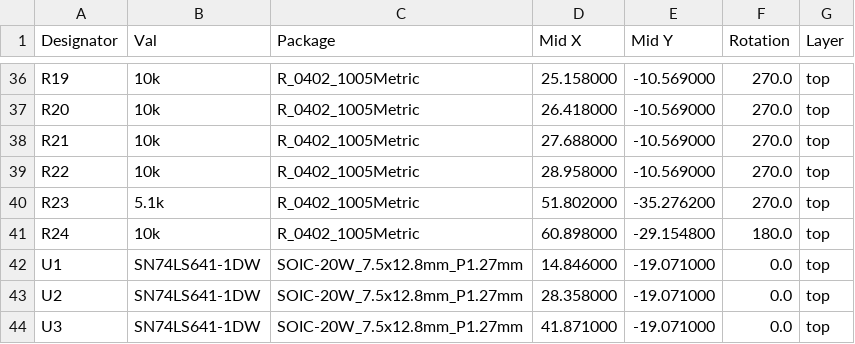
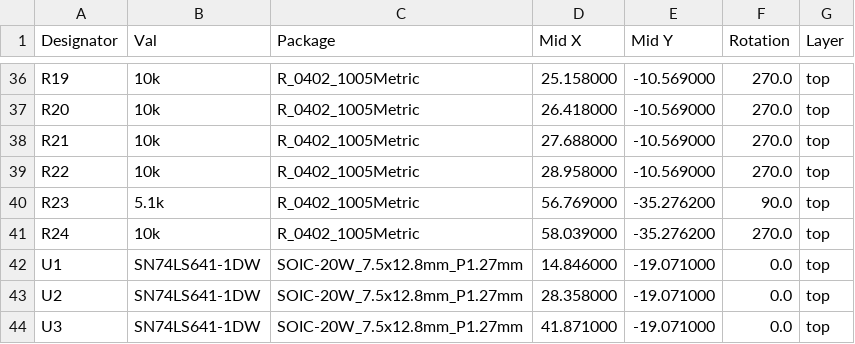
Before and after one commit to nospam2000/RASCSI, a CSV file: hw/rascsi_2p4/assembly/rascsi_2p4-top-pos_fixed.csv, drawn as a sheet; only a part is shown, gaps mark what is left out.

```diff
--- a/hw/rascsi_2p4/assembly/rascsi_2p4-top-pos_fixed.csv
+++ b/hw/rascsi_2p4/assembly/rascsi_2p4-top-pos_fixed.csv
@@ -39,4 +39,4 @@ R21,10k,R_0402_1005Metric,27.688000,-10.569000,270.0,top
 R22,10k,R_0402_1005Metric,28.958000,-10.569000,270.0,top
-R23,5.1k,R_0402_1005Metric,51.802000,-35.276200,270.0,top
-R24,10k,R_0402_1005Metric,60.898000,-29.154800,180.0,top
+R23,5.1k,R_0402_1005Metric,56.769000,-35.276200,90.0,top
+R24,10k,R_0402_1005Metric,58.039000,-35.276200,270.0,top
 U1,SN74LS641-1DW,SOIC-20W_7.5x12.8mm_P1.27mm,14.846000,-19.071000,0.0,top
```
Also changed, not shown: hw/rascsi_2p4/assembly/rascsi_2p4-top-pos.csv, 17 other files.
